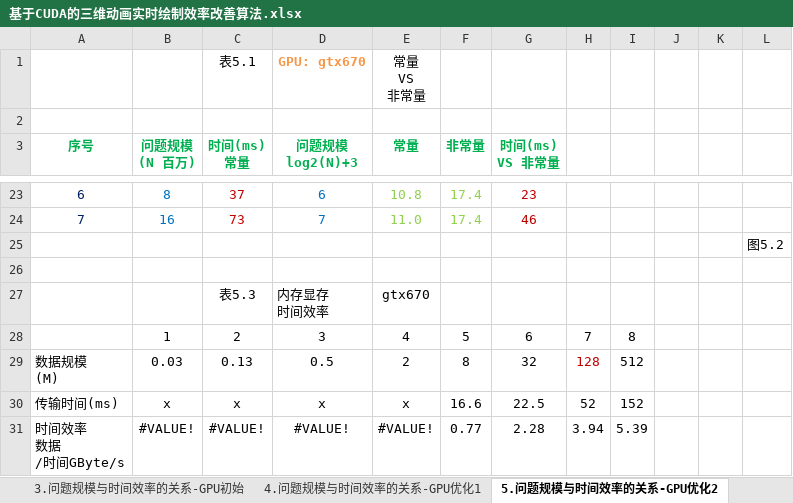
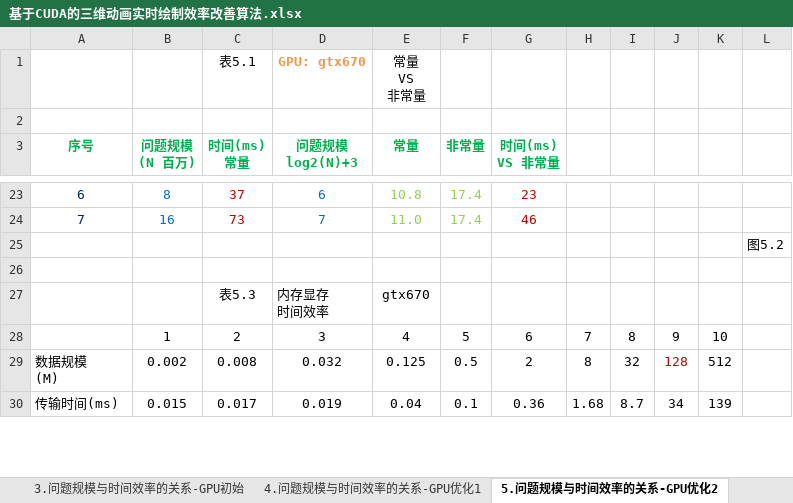
Before and after one commit to soulsheng/CudaAccMs3d, an Excel workbook: doc/基于CUDA的三维动画实时绘制效率改善算法.xlsx, sheet 5.问题规模与时间效率的关系-GPU优化2, drawn as a sheet; only a part is shown, gaps mark what is left out; values as stored, in another font and other column widths than the file's, no borders; charts and pictures not drawn; removed rows and columns are numbered as before the commit, all else as after; ↵ is a line break in a cell; the diff covers the shown part only; the diff names each change by its address in the sheet, - before the commit and + after, or states it on an @@ line.

```diff
--- a/doc/基于CUDA的三维动画实时绘制效率改善算法.xlsx (sheet 5.问题规模与时间效率的关系-GPU优化2)
+++ b/doc/基于CUDA的三维动画实时绘制效率改善算法.xlsx (sheet 5.问题规模与时间效率的关系-GPU优化2)
-J28: (empty)
+J28: 9
-K28: (empty)
+K28: 10
-row 29: 数据规模 ↵ (M) | 0.03 | 0.13 | 0.5 | 2 | 8 | 32 | 128 | 512
-row 30: 传输时间(ms) | x | x | x | x | 16.6 | 22.5 | 52 | 152
-row 31: 时间效率 ↵ 数据 ↵ /时间GByte/s | #VALUE! | #VALUE! | #VALUE! | #VALUE! | 0.77 | 2.28 | 3.94 | 5.39
+row 29: 数据规模 ↵ (M) | 0.002 | 0.008 | 0.032 | 0.125 | 0.5 | 2 | 8 | 32 | 128 | 512
+row 30: 传输时间(ms) | 0.015 | 0.017 | 0.019 | 0.04 | 0.1 | 0.36 | 1.68 | 8.7 | 34 | 139
```
Also changed, not shown: 4 added rows, 3 removed rows and 3 edited cells elsewhere in this sheet, charts or pictures, 2 other files.
